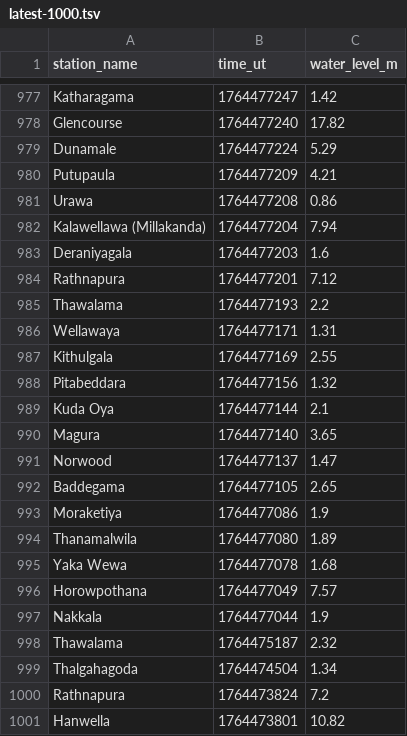
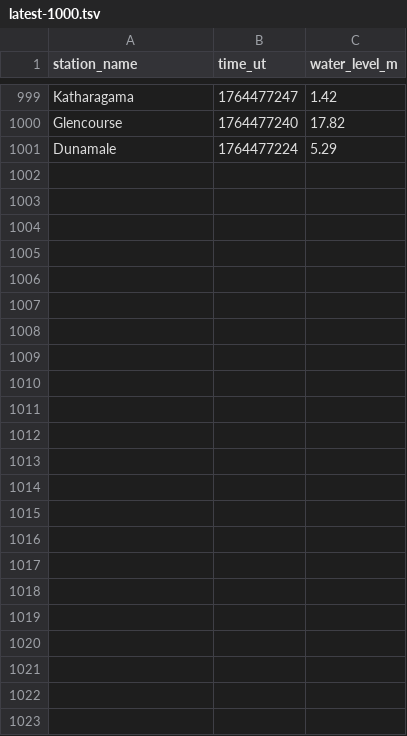
Before and after one commit to nuuuwan/lk_irrigation, a TSV file: data/latest-1000.tsv, drawn as a sheet; only a part is shown, gaps mark what is left out; the diff covers the shown part only.

```diff
--- a/data/latest-1000.tsv
+++ b/data/latest-1000.tsv
@@ -979,23 +1001 @@ Glencourse	1764477240	17.82
 Dunamale	1764477224	5.29
-Putupaula	1764477209	4.21
-Urawa	1764477208	0.86
-Kalawellawa (Millakanda)	1764477204	7.94
-Deraniyagala	1764477203	1.6
-Rathnapura	1764477201	7.12
-Thawalama	1764477193	2.2
-Wellawaya	1764477171	1.31
-Kithulgala	1764477169	2.55
-Pitabeddara	1764477156	1.32
-Kuda Oya	1764477144	2.1
-Magura	1764477140	3.65
-Norwood	1764477137	1.47
-Baddegama	1764477105	2.65
-Moraketiya	1764477086	1.9
-Thanamalwila	1764477080	1.89
-Yaka Wewa	1764477078	1.68
-Horowpothana	1764477049	7.57
-Nakkala	1764477044	1.9
-Thawalama	1764475187	2.32
-Thalgahagoda	1764474504	1.34
-Rathnapura	1764473824	7.2
-Hanwella	1764473801	10.82
```
Also changed, not shown: 22 added rows elsewhere in this file, data/all.tsv, data/latest-100.tsv, 48 other files.
